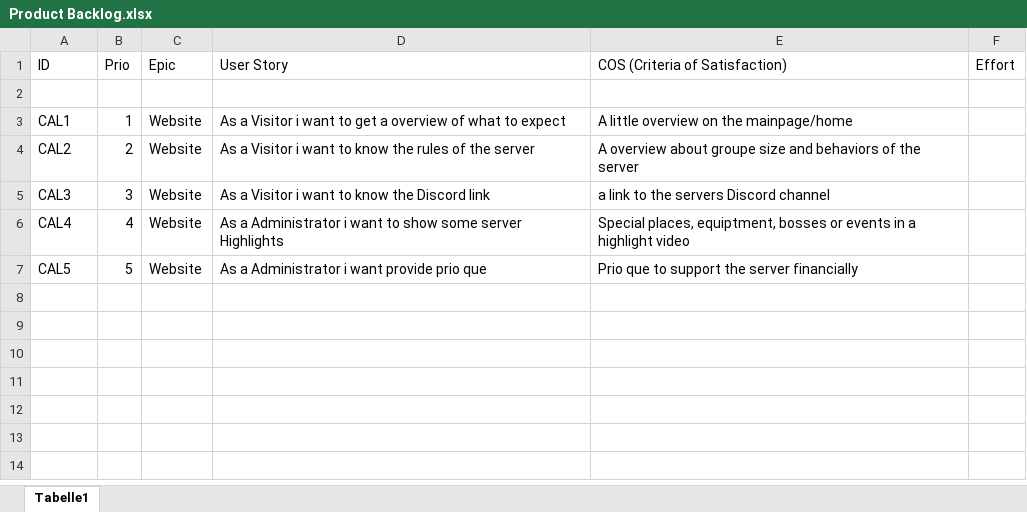
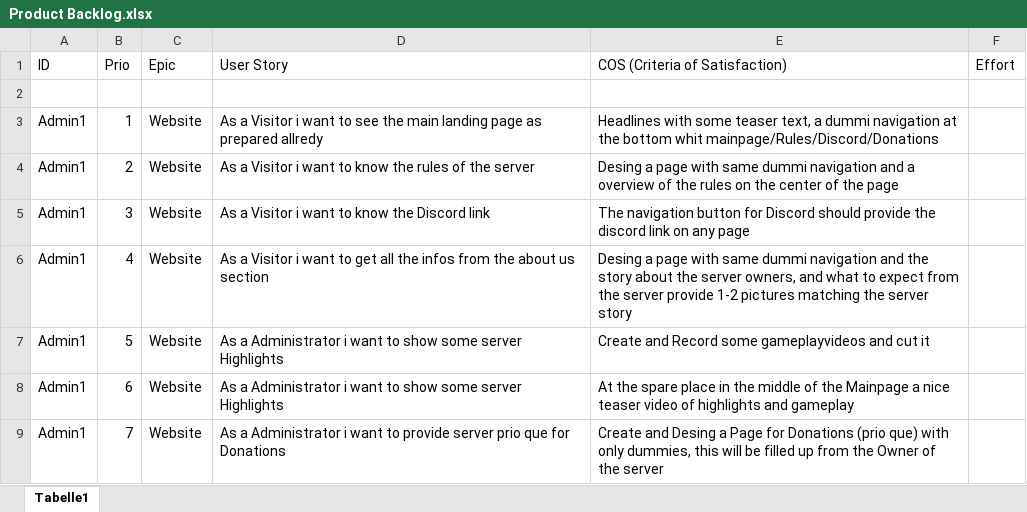
Before and after one commit to Manrankl/SypSommerProjekt, an Excel workbook: Product Backlog.xlsx, sheet Tabelle1, drawn as a sheet; values as stored, in another font and other column widths than the file's, no borders; the diff names each change by its address in the sheet, - before the commit and + after, or states it on an @@ line.

Commit message:
editet Product Backlog

```diff
--- a/Product Backlog.xlsx (sheet Tabelle1)
+++ b/Product Backlog.xlsx (sheet Tabelle1)
-A3 (ID): CAL1
+A3 (ID): Admin1
-D3 (User Story): …want to get a overview of what to expect
+D3 (User Story): …want to see the main landing page as prepared allredy
-E3 (COS (Criteria of Satisfaction)): A little overview on the mainpage/home
+E3 (COS (Criteria of Satisfaction)): Headlines with some teaser text, a dummi navigation at the bottom whit mainpage/Rules/Discord/Donations
-A4 (ID): CAL2
+A4 (ID): Admin1
-E4 (COS (Criteria of Satisfaction)): A overview about groupe size and behaviors of the server
+E4 (COS (Criteria of Satisfaction)): Desing a page with same dummi navigation and a overview of the rules on the center of the page
-A5 (ID): CAL3
+A5 (ID): Admin1
-E5 (COS (Criteria of Satisfaction)): a link to the servers Discord channel
+E5 (COS (Criteria of Satisfaction)): The navigation button for Discord should provide the discord link on any page
-A6 (ID): CAL4
+A6 (ID): Admin1
-D6 (User Story): As a Administrator i want to show some server Highlights
+D6 (User Story): As a Visitor i want to get all the infos from the about us section
-E6 (COS (Criteria of Satisfaction)): Special places, equiptment, bosses or events in a highlight video
+E6 (COS (Criteria of Satisfaction)): Desing a page with same dummi navigation and the story about the server owners, and what to expect from the server provide 1-2 pictures matching the server story
-A7 (ID): CAL5
+A7 (ID): Admin1
-D7 (User Story): …i want provide prio que
+D7 (User Story): …i want to show some server Highlights
-E7 (COS (Criteria of Satisfaction)): Prio que to support the server financially
+E7 (COS (Criteria of Satisfaction)): Create and Record some gameplayvideos and cut it
+row 8: Admin1 | 6 | Website | As a Administrator i want to show some server Highlights | At the spare place in the middle of the Mainpage a nice teaser video of highlights and gameplay
+row 9: Admin1 | 7 | Website | As a Administrator i want to provide server prio que for Donations | Create and Desing a Page for Donations (prio que) with only dummies, this will be filled up from the Owner of the server
```
